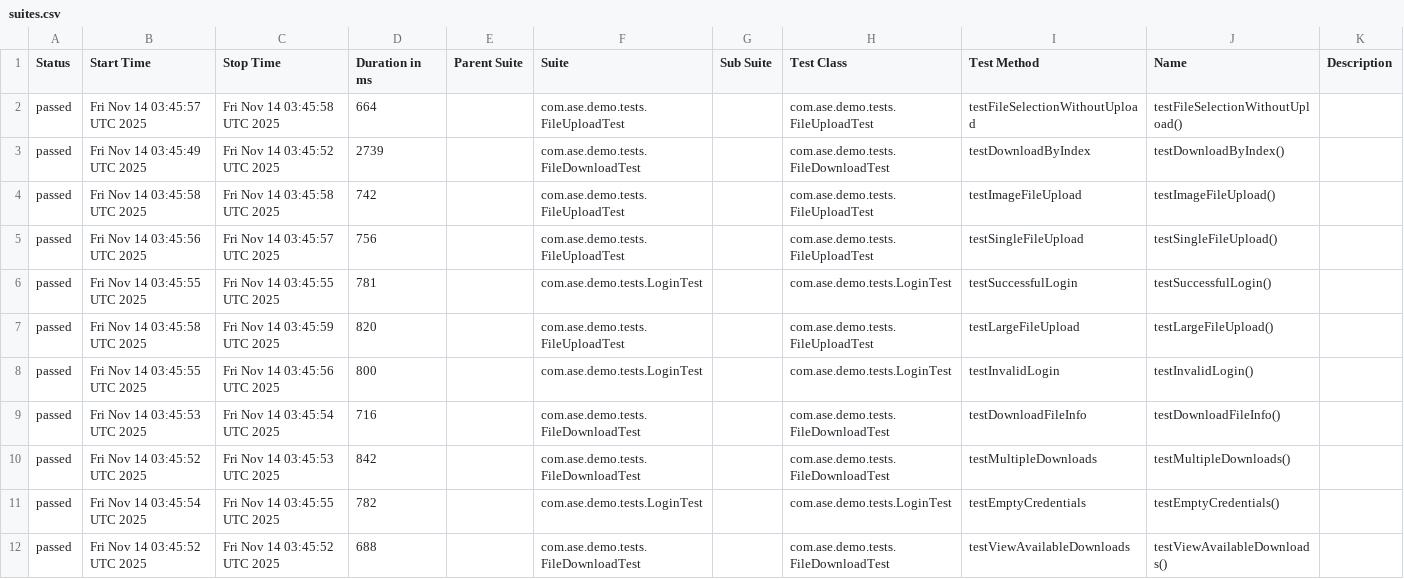
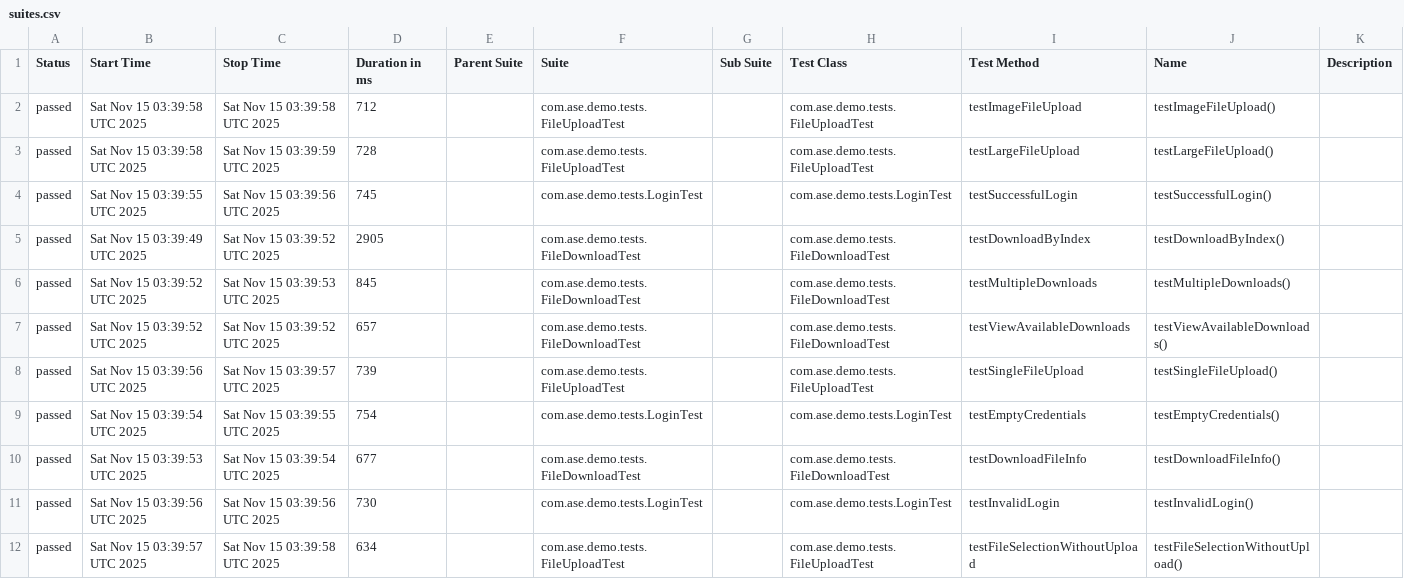
Before and after one commit to Agile-Software-Engineering-25/demo-system-test, a CSV file: full/data/suites.csv, drawn as a sheet.

```diff
--- a/full/data/suites.csv
+++ b/full/data/suites.csv
@@ -1,12 +1,12 @@
 "Status","Start Time","Stop Time","Duration in ms","Parent Suite","Suite","Sub Suite","Test Class","Test Method","Name","Description"
-"passed","Fri Nov 14 03:45:57 UTC 2025","Fri Nov 14 03:45:58 UTC 2025","664","","com.ase.demo.tests.FileUploadTest","","com.ase.demo.tests.FileUploadTest","testFileSelectionWithoutUpload","testFileSelectionWithoutUpload()",""
-"passed","Fri Nov 14 03:45:49 UTC 2025","Fri Nov 14 03:45:52 UTC 2025","2739","","com.ase.demo.tests.FileDownloadTest","","com.ase.demo.tests.FileDownloadTest","testDownloadByIndex","testDownloadByIndex()",""
-"passed","Fri Nov 14 03:45:58 UTC 2025","Fri Nov 14 03:45:58 UTC 2025","742","","com.ase.demo.tests.FileUploadTest","","com.ase.demo.tests.FileUploadTest","testImageFileUpload","testImageFileUpload()",""
-"passed","Fri Nov 14 03:45:56 UTC 2025","Fri Nov 14 03:45:57 UTC 2025","756","","com.ase.demo.tests.FileUploadTest","","com.ase.demo.tests.FileUploadTest","testSingleFileUpload","testSingleFileUpload()",""
-"passed","Fri Nov 14 03:45:55 UTC 2025","Fri Nov 14 03:45:55 UTC 2025","781","","com.ase.demo.tests.LoginTest","","com.ase.demo.tests.LoginTest","testSuccessfulLogin","testSuccessfulLogin()",""
-"passed","Fri Nov 14 03:45:58 UTC 2025","Fri Nov 14 03:45:59 UTC 2025","820","","com.ase.demo.tests.FileUploadTest","","com.ase.demo.tests.FileUploadTest","testLargeFileUpload","testLargeFileUpload()",""
-"passed","Fri Nov 14 03:45:55 UTC 2025","Fri Nov 14 03:45:56 UTC 2025","800","","com.ase.demo.tests.LoginTest","","com.ase.demo.tests.LoginTest","testInvalidLogin","testInvalidLogin()",""
-"passed","Fri Nov 14 03:45:53 UTC 2025","Fri Nov 14 03:45:54 UTC 2025","716","","com.ase.demo.tests.FileDownloadTest","","com.ase.demo.tests.FileDownloadTest","testDownloadFileInfo","testDownloadFileInfo()",""
-"passed","Fri Nov 14 03:45:52 UTC 2025","Fri Nov 14 03:45:53 UTC 2025","842","","com.ase.demo.tests.FileDownloadTest","","com.ase.demo.tests.FileDownloadTest","testMultipleDownloads","testMultipleDownloads()",""
-"passed","Fri Nov 14 03:45:54 UTC 2025","Fri Nov 14 03:45:55 UTC 2025","782","","com.ase.demo.tests.LoginTest","","com.ase.demo.tests.LoginTest","testEmptyCredentials","testEmptyCredentials()",""
-"passed","Fri Nov 14 03:45:52 UTC 2025","Fri Nov 14 03:45:52 UTC 2025","688","","com.ase.demo.tests.FileDownloadTest","","com.ase.demo.tests.FileDownloadTest","testViewAvailableDownloads","testViewAvailableDownloads()",""
+"passed","Sat Nov 15 03:39:58 UTC 2025","Sat Nov 15 03:39:58 UTC 2025","712","","com.ase.demo.tests.FileUploadTest","","com.ase.demo.tests.FileUploadTest","testImageFileUpload","testImageFileUpload()",""
+"passed","Sat Nov 15 03:39:58 UTC 2025","Sat Nov 15 03:39:59 UTC 2025","728","","com.ase.demo.tests.FileUploadTest","","com.ase.demo.tests.FileUploadTest","testLargeFileUpload","testLargeFileUpload()",""
+"passed","Sat Nov 15 03:39:55 UTC 2025","Sat Nov 15 03:39:56 UTC 2025","745","","com.ase.demo.tests.LoginTest","","com.ase.demo.tests.LoginTest","testSuccessfulLogin","testSuccessfulLogin()",""
+"passed","Sat Nov 15 03:39:49 UTC 2025","Sat Nov 15 03:39:52 UTC 2025","2905","","com.ase.demo.tests.FileDownloadTest","","com.ase.demo.tests.FileDownloadTest","testDownloadByIndex","testDownloadByIndex()",""
+"passed","Sat Nov 15 03:39:52 UTC 2025","Sat Nov 15 03:39:53 UTC 2025","845","","com.ase.demo.tests.FileDownloadTest","","com.ase.demo.tests.FileDownloadTest","testMultipleDownloads","testMultipleDownloads()",""
+"passed","Sat Nov 15 03:39:52 UTC 2025","Sat Nov 15 03:39:52 UTC 2025","657","","com.ase.demo.tests.FileDownloadTest","","com.ase.demo.tests.FileDownloadTest","testViewAvailableDownloads","testViewAvailableDownloads()",""
+"passed","Sat Nov 15 03:39:56 UTC 2025","Sat Nov 15 03:39:57 UTC 2025","739","","com.ase.demo.tests.FileUploadTest","","com.ase.demo.tests.FileUploadTest","testSingleFileUpload","testSingleFileUpload()",""
+"passed","Sat Nov 15 03:39:54 UTC 2025","Sat Nov 15 03:39:55 UTC 2025","754","","com.ase.demo.tests.LoginTest","","com.ase.demo.tests.LoginTest","testEmptyCredentials","testEmptyCredentials()",""
+"passed","Sat Nov 15 03:39:53 UTC 2025","Sat Nov 15 03:39:54 UTC 2025","677","","com.ase.demo.tests.FileDownloadTest","","com.ase.demo.tests.FileDownloadTest","testDownloadFileInfo","testDownloadFileInfo()",""
+"passed","Sat Nov 15 03:39:56 UTC 2025","Sat Nov 15 03:39:56 UTC 2025","730","","com.ase.demo.tests.LoginTest","","com.ase.demo.tests.LoginTest","testInvalidLogin","testInvalidLogin()",""
+"passed","Sat Nov 15 03:39:57 UTC 2025","Sat Nov 15 03:39:58 UTC 2025","634","","com.ase.demo.tests.FileUploadTest","","com.ase.demo.tests.FileUploadTest","testFileSelectionWithoutUpload","testFileSelectionWithoutUpload()",""
```
Also changed, not shown: 36 other files.
